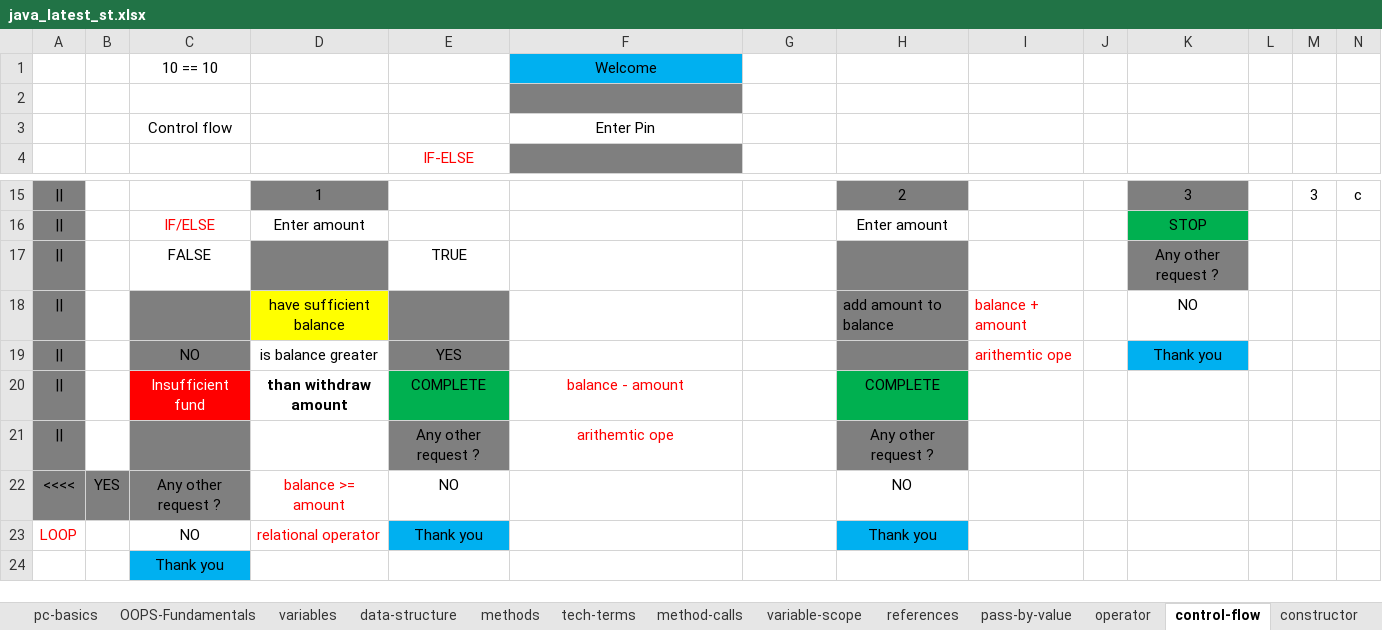
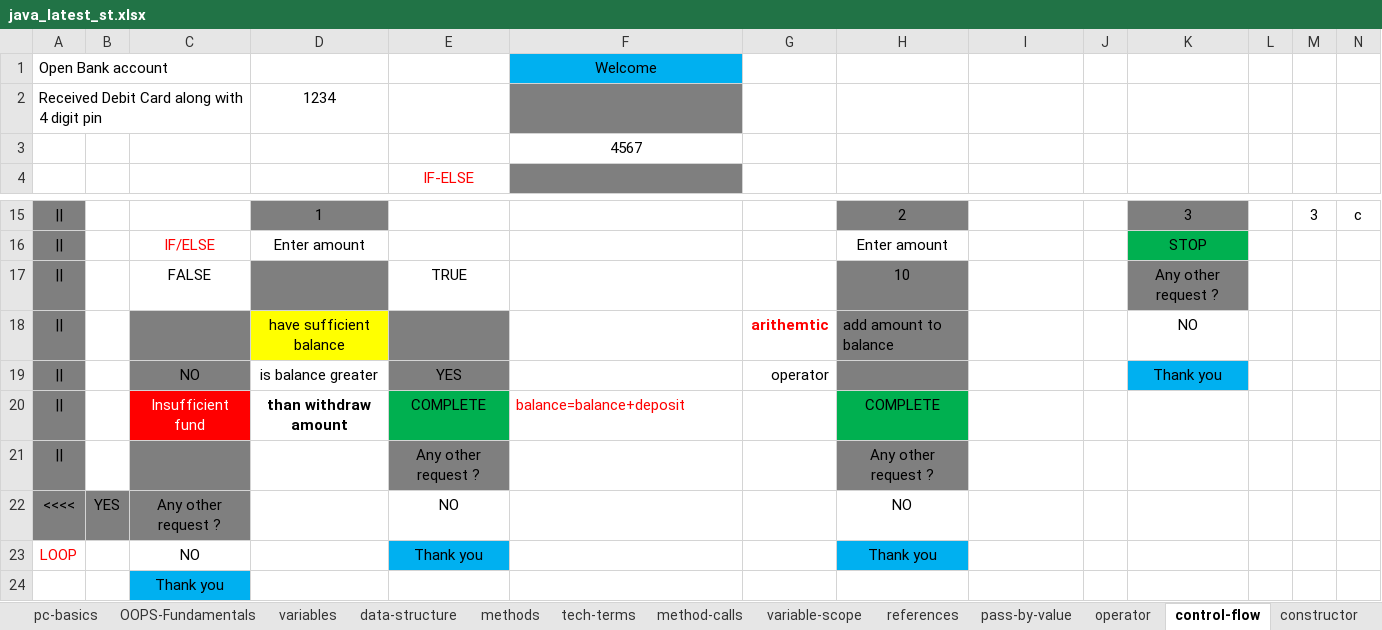
Before and after one commit to javatrainers/javajan, an Excel workbook: java_latest_st.xlsx, sheet control-flow, drawn as a sheet; only a part is shown, gaps mark what is left out; values as stored, in another font and other column widths than the file's, no borders; 1 other sheet too large or unreadable and not compared; removed rows and columns are numbered as before the commit, all else as after; rows hold the shown columns only; the diff names each change by its address in the sheet, - before the commit and + after, or states it on an @@ line.

Commit message:
control flow

```diff
--- a/java_latest_st.xlsx (sheet control-flow)
+++ b/java_latest_st.xlsx (sheet control-flow)
-row 1:  |  | 10 == 10 |  |  | Welcome
-row 1: (empty)
+row 1: Open Bank account |  |  |  |  | Welcome
-F1 fill: #7F7F7F
+F1 fill: #00B0F0
-row 3:  |  | Control flow |  |  | Enter Pin
+row 2: Received Debit Card along with 4 digit pin |  |  | 1234
+row 3:  |  |  |  |  | 4567
-H17: (empty)
+H17: 10
-G18: (empty)
+G18: arithemtic
-I18: balance + amount
+I18: (empty)
-G19: (empty)
+G19: operator
-I19: arithemtic ope
+I19: (empty)
-F20: balance - amount
+F20: balance=balance+deposit
-F20 alignment: center
+F20 alignment: left
-F21: arithemtic ope
+F21: (empty)
-D22: balance >= amount
+D22: (empty)
-D23: relational operator
+D23: (empty)
```
Also changed, not shown: 3 other files.
